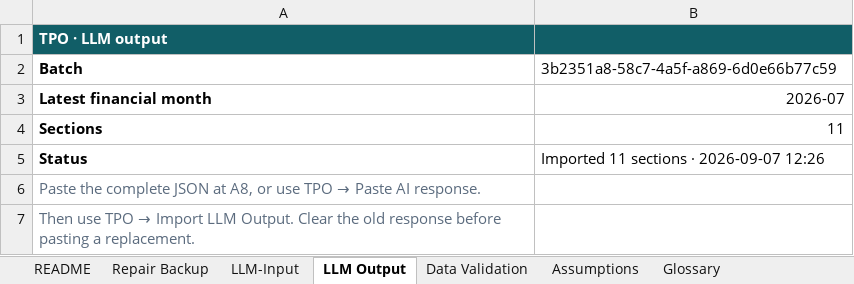
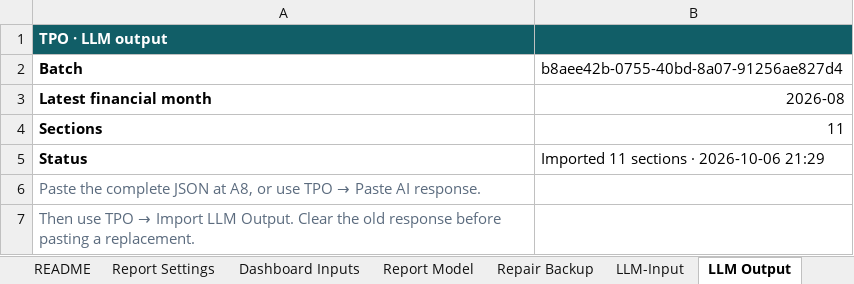
Before and after one commit to khchan8/Tpo-Website, an Excel workbook: MonthlyReport/TPO_Monthly_Input.xlsx, sheet LLM Output, drawn as a sheet; only a part is shown; values as stored, in another font and other column widths than the file's, no borders; charts and pictures not drawn; the diff covers the shown part only; the diff names each change by its address in the sheet, - before the commit and + after, or states it on an @@ line.

```diff
--- a/MonthlyReport/TPO_Monthly_Input.xlsx (sheet LLM Output)
+++ b/MonthlyReport/TPO_Monthly_Input.xlsx (sheet LLM Output)
+sheet tab: Report Settings
+sheet tab: Dashboard Inputs
+sheet tab: Report Model
-B2: 3b2351a8-58c7-4a5f-a869-6d0e66b77c59
+B2: b8aee42b-0755-40bd-8a07-91256ae827d4
-B3: 2026-07
+B3: 2026-08
-B5: Imported 11 sections · 2026-09-07 12:26
+B5: Imported 11 sections · 2026-10-06 21:29
```
Also changed, not shown: 1 edited cell elsewhere in this sheet, sheet Repair Backup, sheet 2. Customer Economics, sheet Data Validation, sheet 3. Strategic Dashboard, sheet CustomerRevenueQuarterly, sheet 4. Forward-Looking Risk, 9 more sheets, formulas that keep their value, charts or pictures, 15 other files.
